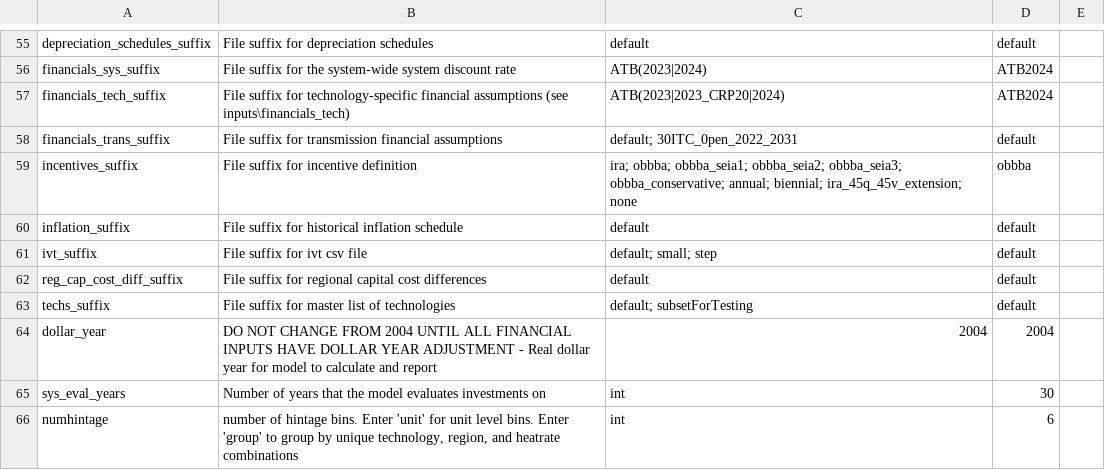
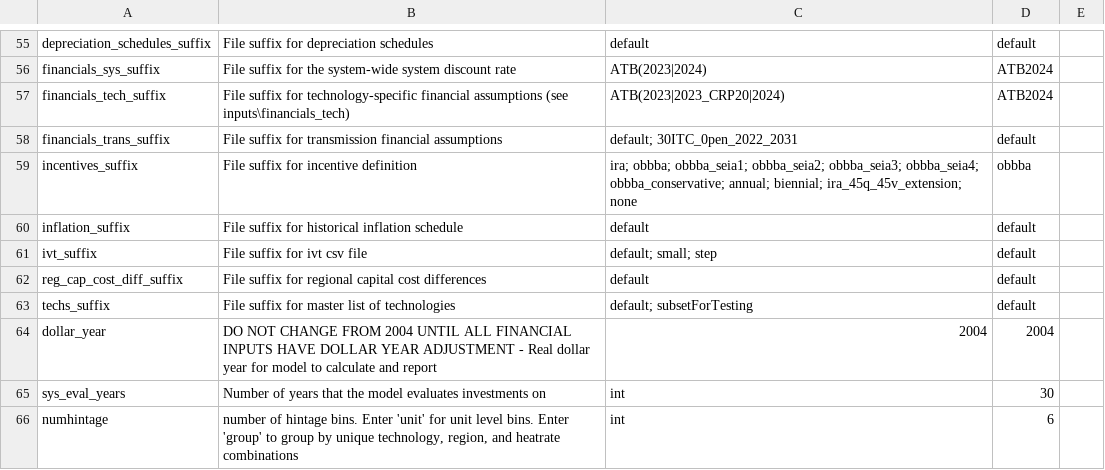
Before and after one commit to jdseng/ReEDS, a CSV file: cases.csv, drawn as a sheet; only a part is shown, gaps mark what is left out.

Commit message:
add obbba_seia4 suffix values

```diff
--- a/cases.csv
+++ b/cases.csv
@@ -58,3 +58,3 @@ financials_tech_suffix,File suffix for technology-specific financial assumptions
 financials_trans_suffix,File suffix for transmission financial assumptions,default; 30ITC_0pen_2022_2031,default,
-incentives_suffix,File suffix for incentive definition,ira; obbba; obbba_seia1; obbba_seia2; obbba_seia3; obbba_conservative; annual; biennial; ira_45q_45v_extension; none,obbba,
+incentives_suffix,File suffix for incentive definition,ira; obbba; obbba_seia1; obbba_seia2; obbba_seia3; obbba_seia4; obbba_conservative; annual; biennial; ira_45q_45v_extension; none,obbba,
 inflation_suffix,File suffix for historical inflation schedule,default,default,
```
